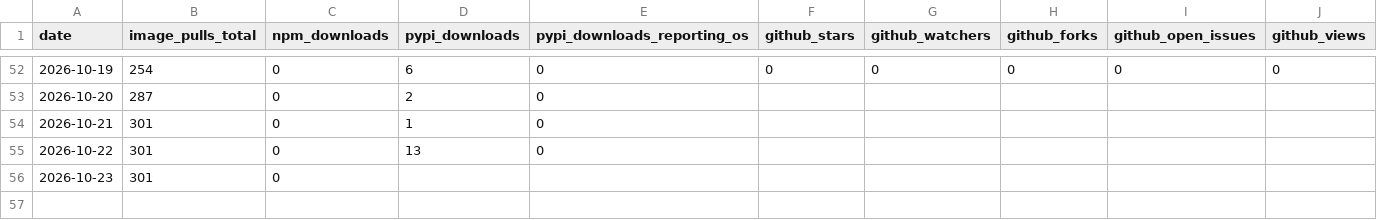
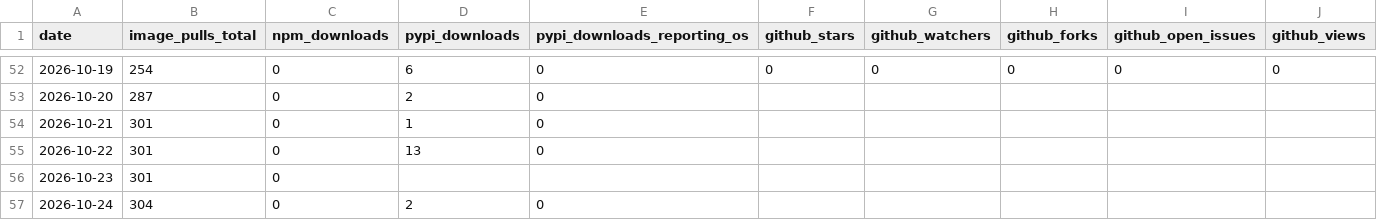
Before and after one commit to High-ArchyTech-Solutions/archytan-lite-community, a CSV file: adoption.csv, drawn as a sheet; only a part is shown, gaps mark what is left out; rows hold the shown columns only; the diff names each change by its address in the sheet, - before the commit and + after, or states it on an @@ line.

```diff
--- a/adoption.csv
+++ b/adoption.csv
+row 57: 2026-10-24 | 304 | 0 | 2 | 0
```
